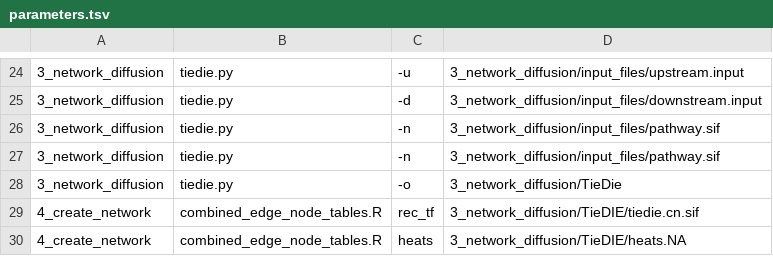
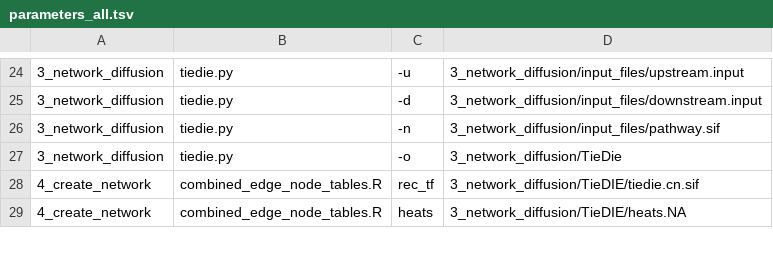
Before and after one commit to korcsmarosgroup/ViralLink, a TSV file: scripts/parameters_all.tsv (was parameters.tsv), drawn as a sheet; only a part is shown, gaps mark what is left out; the diff names each change by its address in the sheet, - before the commit and + after, or states it on an @@ line.

Commit message:
[balazsbohar] Changing parameters and virallink.py + some fixes in readme's

```diff
--- a/parameters.tsv
+++ b/scripts/parameters_all.tsv
-row 27: 3_network_diffusion | tiedie.py | -n | 3_network_diffusion/input_files/pathway.sif
```
Also changed, not shown: parameters_descriptions.tsv, 7 other files.
